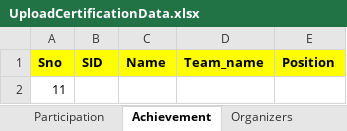
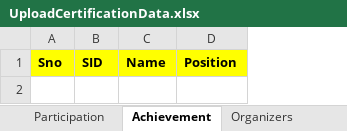
Before and after one commit to RB384/CCAS, an Excel workbook: SocietyHead/UploadCertificationData.xlsx, sheet Achievement, drawn as a sheet; values as stored, in another font and other column widths than the file's, no borders; the diff names each change by its address in the sheet, - before the commit and + after, or states it on an @@ line.

```diff
--- a/SocietyHead/UploadCertificationData.xlsx (sheet Achievement)
+++ b/SocietyHead/UploadCertificationData.xlsx (sheet Achievement)
-column D, row 1: Team_name
-row 2: 11
```
Also changed, not shown: sheet Organizers, uploads/UploadCertificationData.xlsx, 12 other files.
